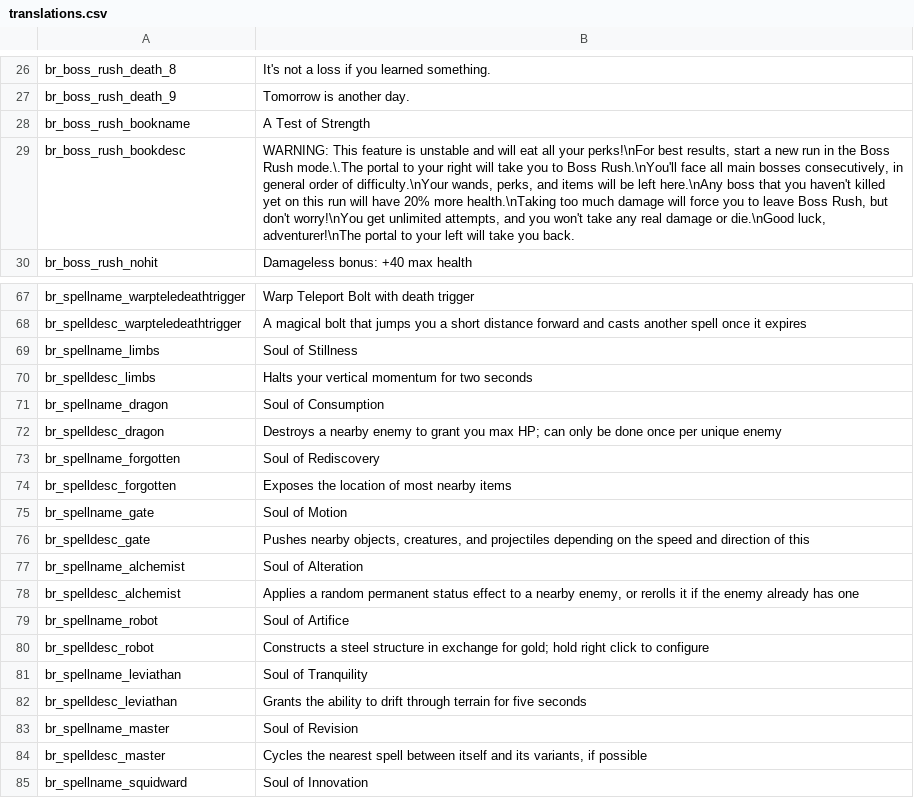
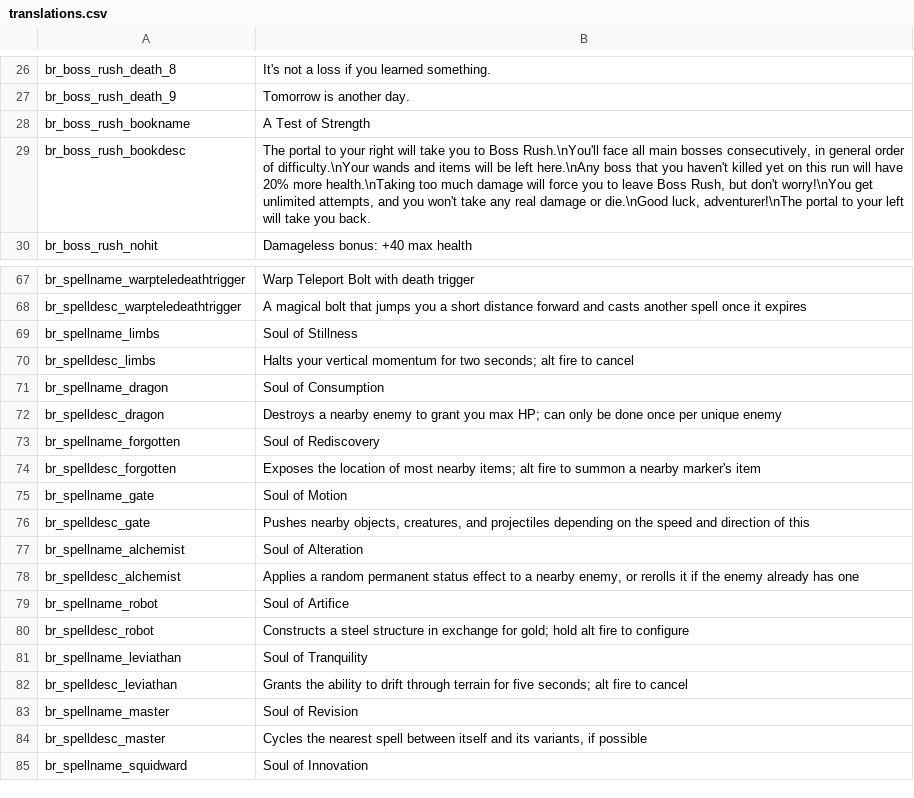
Before and after one commit to GrahamBurgers/BossReworks, a CSV file: translations.csv, drawn as a sheet; only a part is shown, gaps mark what is left out; the diff names each change by its address in the sheet, - before the commit and + after, or states it on an @@ line.

```diff
--- a/translations.csv
+++ b/translations.csv
-B29: WARNING: This feature is unstable and will eat all your perks!\nFor best results, start a new run in the Boss Rush mode.\.The portal to your right will take you to Boss Rush.\nYou'll face all main bosses consecutively, in general order of difficulty.\nYour wands, perks, and items…
+B29: The portal to your right will take you to Boss Rush.\nYou'll face all main bosses consecutively, in general order of difficulty.\nYour wands and items…
-B70: …for two seconds
+B70: …for two seconds; alt fire to cancel
-B74: …most nearby items
+B74: …most nearby items; alt fire to summon a nearby marker's item
-B80: …gold; hold right click to configure
+B80: …gold; hold alt fire to configure
-B82: …for five seconds
+B82: …for five seconds; alt fire to cancel
```
Also changed, not shown: 25 other files.
